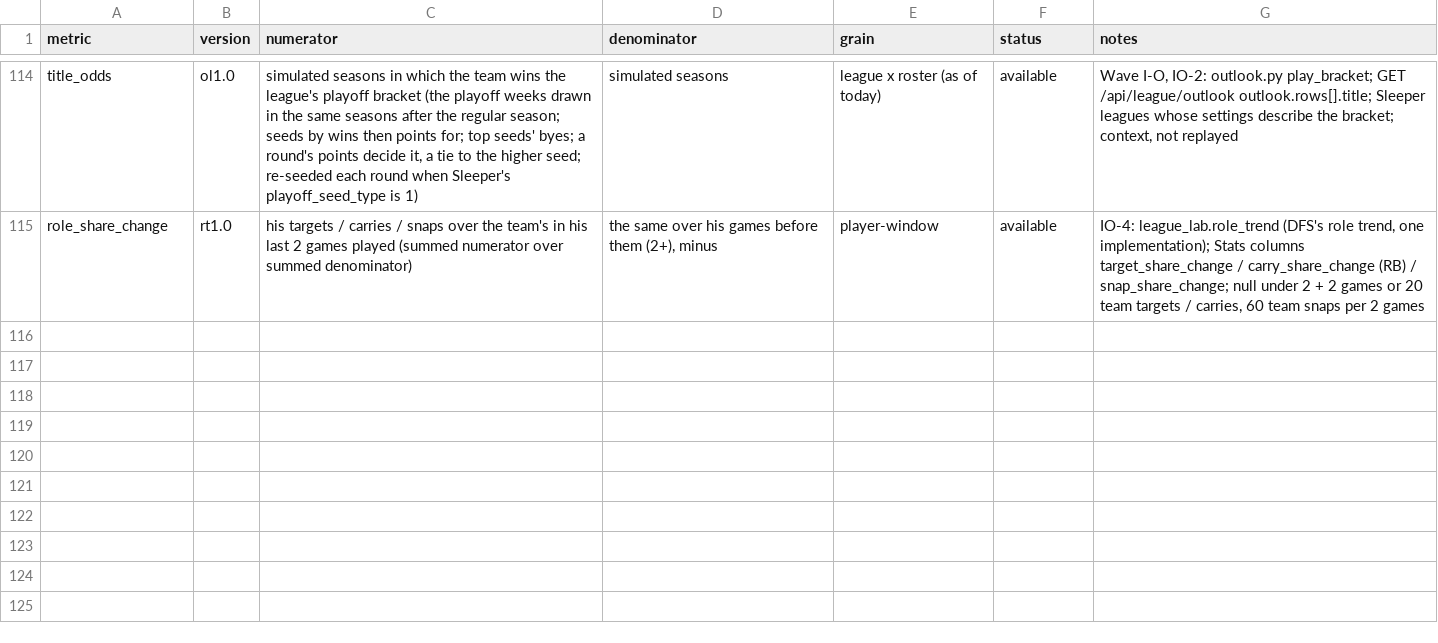
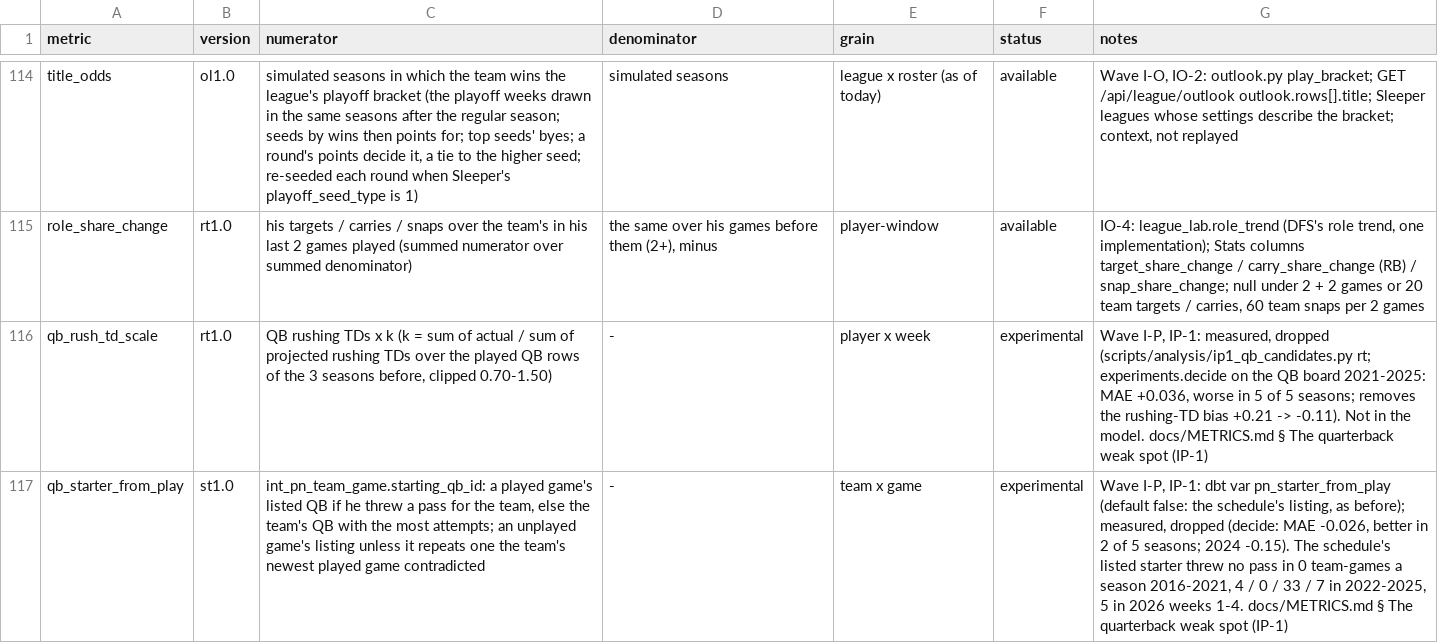
Before and after one commit to agmcdonald24/league-lab, a CSV file: dbt/seeds/metric_registry.csv, drawn as a sheet; only a part is shown, gaps mark what is left out; the diff names each change by its address in the sheet, - before the commit and + after, or states it on an @@ line.

```diff
--- a/dbt/seeds/metric_registry.csv
+++ b/dbt/seeds/metric_registry.csv
+row 116: qb_rush_td_scale | rt1.0 | QB rushing TDs x k (k = sum of actual / sum of projected rushing TDs over the played QB rows of the 3 seasons before, clipped 0.70-1.50) | - | player x week | experimental | Wave I-P, IP-1: measured, dropped (scripts/analysis/ip1_qb_candidates.py rt; experiments.decide on the QB board 2021-2025: MAE +0.036, worse in 5 of 5 seasons; removes the rushing-TD bias +0.21 -> -0.11). Not in the model. docs/METRICS.md § The quarterback weak spot (IP-1)
+row 117: qb_starter_from_play | st1.0 | int_pn_team_game.starting_qb_id: a played game's listed QB if he threw a pass for the team, else the team's QB with the most attempts; an unplayed game's listing unless it repeats one the team's newest played game contradicted | - | team x game | experimental | Wave I-P, IP-1: dbt var pn_starter_from_play (default false: the schedule's listing, as before); measured, dropped (decide: MAE -0.026, better in 2 of 5 seasons; 2024 -0.15). The schedule's listed starter threw no pass in 0 team-games a season 2016-2021, 4 / 0 / 33 / 7 in 2022-2025, 5 in 2026 weeks 1-4. docs/METRICS.md § The quarterback weak spot (IP-1)
```
Also changed, not shown: 2 other files.
